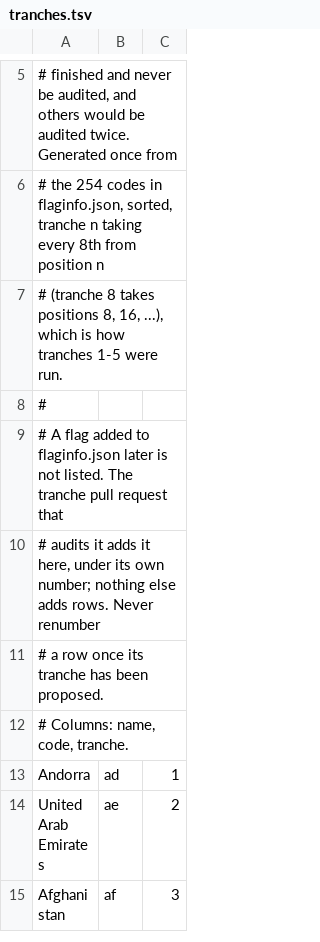
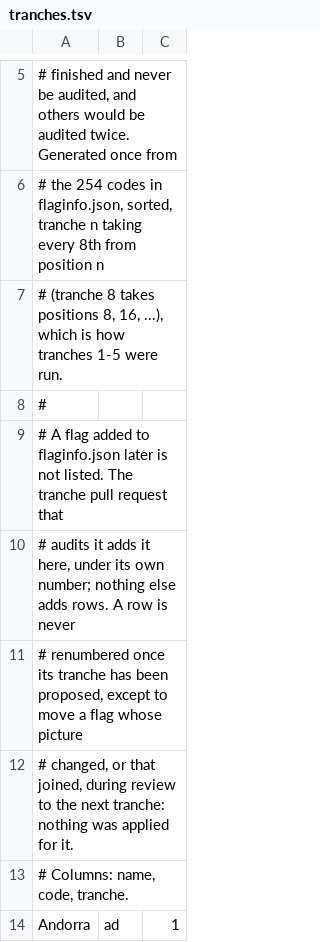
Before and after one commit to matalve/flagfilter, a TSV file: tag-audit/tranches.tsv, drawn as a sheet; only a part is shown, gaps mark what is left out; the shorter side is filled out with more unchanged rows.

```diff
--- a/tag-audit/tranches.tsv
+++ b/tag-audit/tranches.tsv
@@ -9,4 +9,5 @@
 # A flag added to flaginfo.json later is not listed. The tranche pull request that
-# audits it adds it here, under its own number; nothing else adds rows. Never renumber
-# a row once its tranche has been proposed.
+# audits it adds it here, under its own number; nothing else adds rows. A row is never
+# renumbered once its tranche has been proposed, except to move a flag whose picture
+# changed, or that joined, during review to the next tranche: nothing was applied for it.
 # Columns: name, code, tranche.
```
Also changed, not shown: 1 other file.
